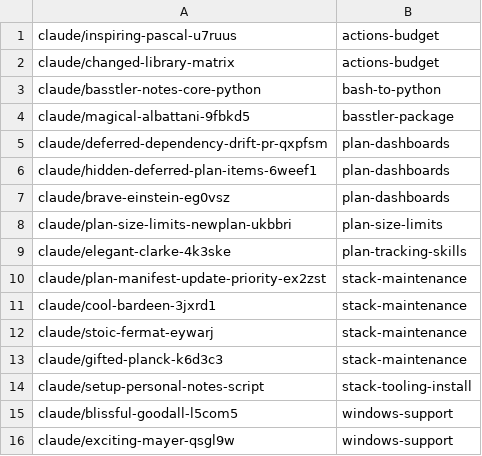
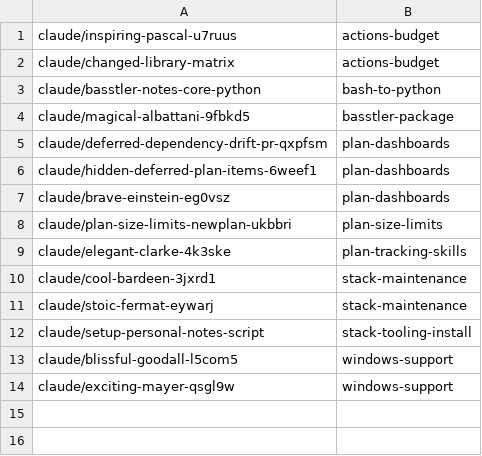
Before and after one commit to AbdelrhmanBassiouny/basstler, a TSV file: .claude/personal/plans/_generated/branch-index.tsv, drawn as a sheet; the diff names each change by its address in the sheet, - before the commit and + after, or states it on an @@ line.

Commit message:
Update plan manifest for stack-maintenance

```diff
--- a/.claude/personal/plans/_generated/branch-index.tsv
+++ b/.claude/personal/plans/_generated/branch-index.tsv
-row 10: claude/plan-manifest-update-priority-ex2zst | stack-maintenance
-row 13: claude/gifted-planck-k6d3c3 | stack-maintenance
```
Also changed, not shown: 1 other file.
